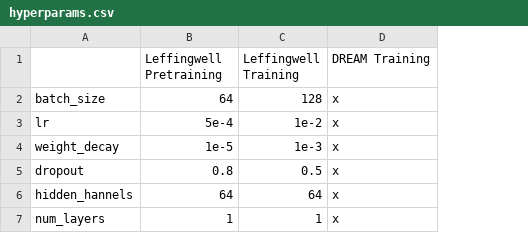
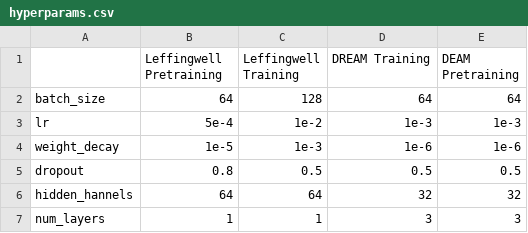
Before and after one commit to mattyding/cs224w-project, a CSV file: hyperparams.csv, drawn as a sheet; the diff names each change by its address in the sheet, - before the commit and + after, or states it on an @@ line.

Commit message:
Update hyperparams.csv

```diff
--- a/hyperparams.csv
+++ b/hyperparams.csv
+column E (DEAM Pretraining), rows 2-7: 64 | 1e-3 | 1e-6 | 0.5 | 32 | 3
-D2 (DREAM Training): x
+D2 (DREAM Training): 64
-D3 (DREAM Training): x
+D3 (DREAM Training): 1e-3
-D4 (DREAM Training): x
+D4 (DREAM Training): 1e-6
-D5 (DREAM Training): x
+D5 (DREAM Training): 0.5
-D6 (DREAM Training): x
+D6 (DREAM Training): 32
-D7 (DREAM Training): x
+D7 (DREAM Training): 3
```
